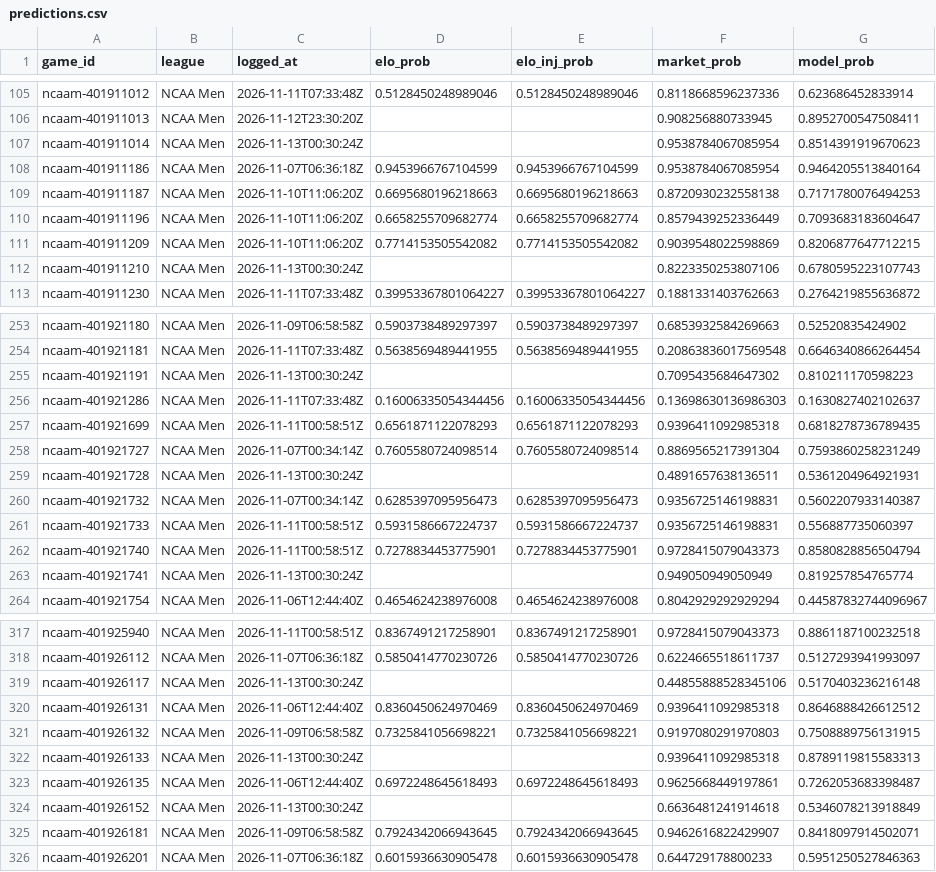
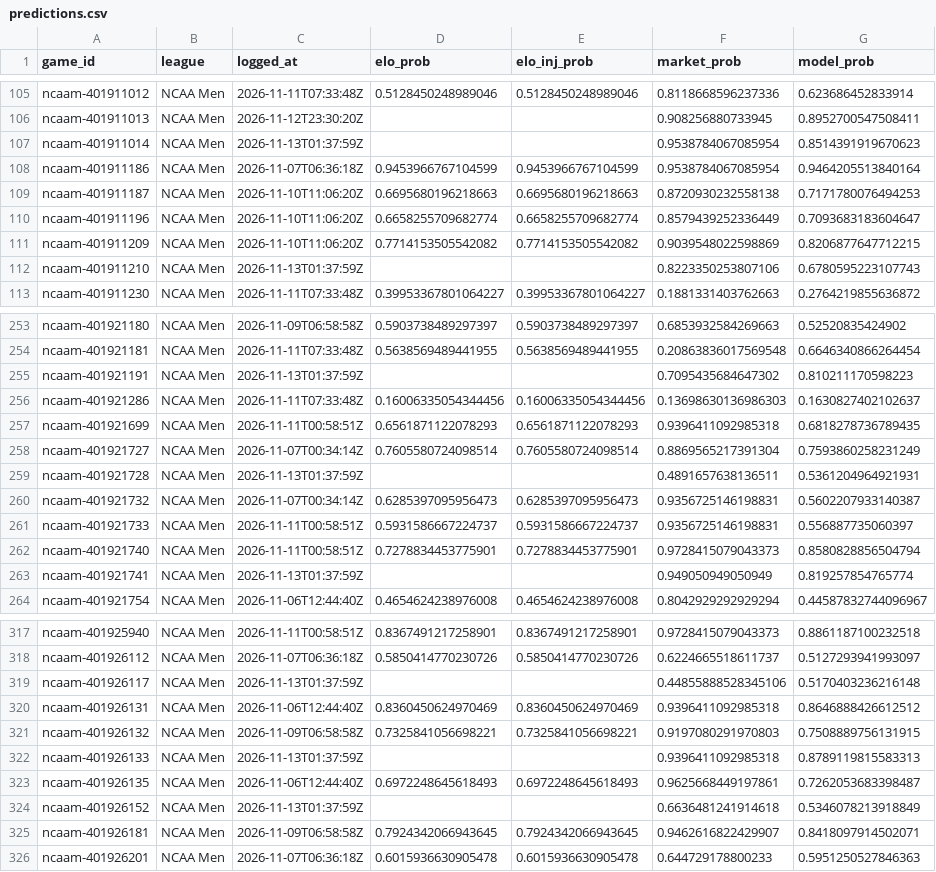
Before and after one commit to charliedavis78-bit/edge-e4b8b58d340a, a CSV file: log/predictions.csv, drawn as a sheet; only a part is shown, gaps mark what is left out; the diff covers the shown part only.

```diff
--- a/log/predictions.csv
+++ b/log/predictions.csv
@@ -106,3 +106,3 @@ ncaam-401911012,NCAA Men,2026-11-11T07:33:48Z,0.5128450248989046,0.5128450248989
 ncaam-401911013,NCAA Men,2026-11-12T23:30:20Z,,,0.908256880733945,0.8952700547508411
-ncaam-401911014,NCAA Men,2026-11-13T00:30:24Z,,,0.9538784067085954,0.8514391919670623
+ncaam-401911014,NCAA Men,2026-11-13T01:37:59Z,,,0.9538784067085954,0.8514391919670623
 ncaam-401911186,NCAA Men,2026-11-07T06:36:18Z,0.9453966767104599,0.9453966767104599,0.9538784067085954,0.9464205513840164
@@ -111,3 +111,3 @@ ncaam-401911196,NCAA Men,2026-11-10T11:06:20Z,0.6658255709682774,0.6658255709682
 ncaam-401911209,NCAA Men,2026-11-10T11:06:20Z,0.7714153505542082,0.7714153505542082,0.9039548022598869,0.8206877647712215
-ncaam-401911210,NCAA Men,2026-11-13T00:30:24Z,,,0.8223350253807106,0.6780595223107743
+ncaam-401911210,NCAA Men,2026-11-13T01:37:59Z,,,0.8223350253807106,0.6780595223107743
 ncaam-401911230,NCAA Men,2026-11-11T07:33:48Z,0.39953367801064227,0.39953367801064227,0.1881331403762663,0.2764219855636872
@@ -254,3 +254,3 @@ ncaam-401921180,NCAA Men,2026-11-09T06:58:58Z,0.5903738489297397,0.5903738489297
 ncaam-401921181,NCAA Men,2026-11-11T07:33:48Z,0.5638569489441955,0.5638569489441955,0.20863836017569548,0.6646340866264454
-ncaam-401921191,NCAA Men,2026-11-13T00:30:24Z,,,0.7095435684647302,0.810211170598223
+ncaam-401921191,NCAA Men,2026-11-13T01:37:59Z,,,0.7095435684647302,0.810211170598223
 ncaam-401921286,NCAA Men,2026-11-11T07:33:48Z,0.16006335054344456,0.16006335054344456,0.13698630136986303,0.1630827402102637
@@ -258,3 +258,3 @@ ncaam-401921699,NCAA Men,2026-11-11T00:58:51Z,0.6561871122078293,0.6561871122078
 ncaam-401921727,NCAA Men,2026-11-07T00:34:14Z,0.7605580724098514,0.7605580724098514,0.8869565217391304,0.7593860258231249
-ncaam-401921728,NCAA Men,2026-11-13T00:30:24Z,,,0.4891657638136511,0.5361204964921931
+ncaam-401921728,NCAA Men,2026-11-13T01:37:59Z,,,0.4891657638136511,0.5361204964921931
 ncaam-401921732,NCAA Men,2026-11-07T00:34:14Z,0.6285397095956473,0.6285397095956473,0.9356725146198831,0.5602207933140387
@@ -262,3 +262,3 @@ ncaam-401921733,NCAA Men,2026-11-11T00:58:51Z,0.5931586667224737,0.5931586667224
 ncaam-401921740,NCAA Men,2026-11-11T00:58:51Z,0.7278834453775901,0.7278834453775901,0.9728415079043373,0.8580828856504794
-ncaam-401921741,NCAA Men,2026-11-13T00:30:24Z,,,0.949050949050949,0.819257854765774
+ncaam-401921741,NCAA Men,2026-11-13T01:37:59Z,,,0.949050949050949,0.819257854765774
 ncaam-401921754,NCAA Men,2026-11-06T12:44:40Z,0.4654624238976008,0.4654624238976008,0.8042929292929294,0.44587832744096967
@@ -318,8 +318,8 @@ ncaam-401925940,NCAA Men,2026-11-11T00:58:51Z,0.8367491217258901,0.8367491217258
 ncaam-401926112,NCAA Men,2026-11-07T06:36:18Z,0.5850414770230726,0.5850414770230726,0.6224665518611737,0.5127293941993097
-ncaam-401926117,NCAA Men,2026-11-13T00:30:24Z,,,0.44855888528345106,0.5170403236216148
+ncaam-401926117,NCAA Men,2026-11-13T01:37:59Z,,,0.44855888528345106,0.5170403236216148
 ncaam-401926131,NCAA Men,2026-11-06T12:44:40Z,0.8360450624970469,0.8360450624970469,0.9396411092985318,0.8646888426612512
 ncaam-401926132,NCAA Men,2026-11-09T06:58:58Z,0.7325841056698221,0.7325841056698221,0.9197080291970803,0.7508889756131915
-ncaam-401926133,NCAA Men,2026-11-13T00:30:24Z,,,0.9396411092985318,0.8789119815583313
+ncaam-401926133,NCAA Men,2026-11-13T01:37:59Z,,,0.9396411092985318,0.8789119815583313
 ncaam-401926135,NCAA Men,2026-11-06T12:44:40Z,0.6972248645618493,0.6972248645618493,0.9625668449197861,0.7262053683398487
-ncaam-401926152,NCAA Men,2026-11-13T00:30:24Z,,,0.6636481241914618,0.5346078213918849
+ncaam-401926152,NCAA Men,2026-11-13T01:37:59Z,,,0.6636481241914618,0.5346078213918849
 ncaam-401926181,NCAA Men,2026-11-09T06:58:58Z,0.7924342066943645,0.7924342066943645,0.9462616822429907,0.8418097914502071
```
Also changed, not shown: 46 edited cells elsewhere in this file.
